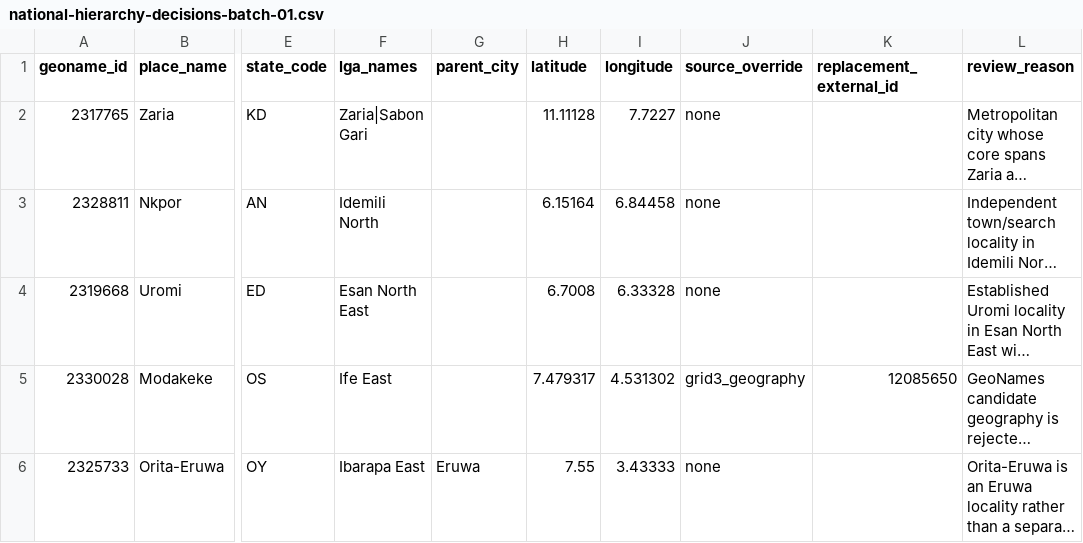
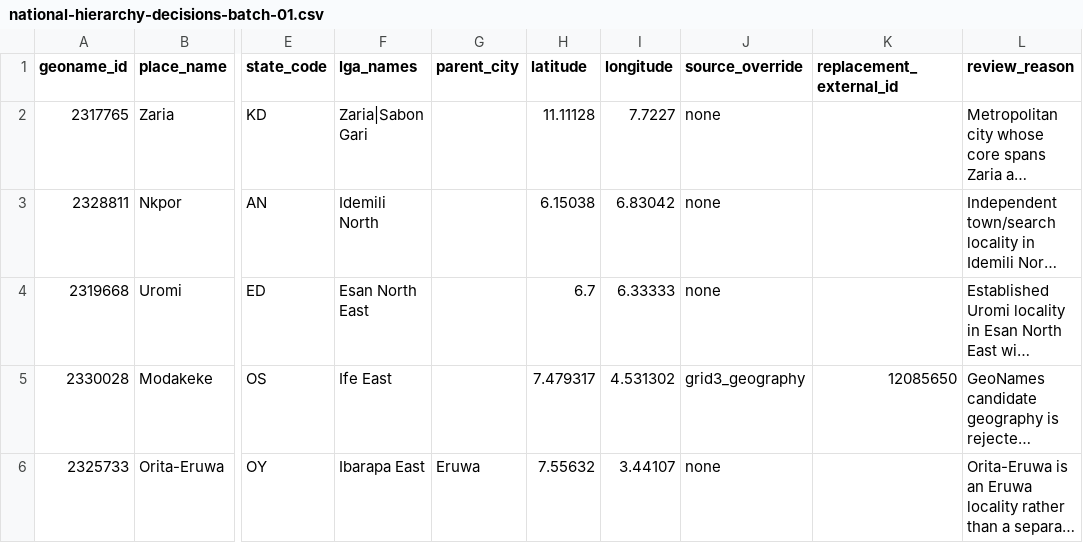
Before and after one commit to celestineonah/businessfinder, a CSV file: database/data/geography/geonames/national-hierarchy-decisions-batch-01.csv, drawn as a sheet; only a part is shown, gaps mark what is left out; long unchanged cells end in …; the diff names each change by its address in the sheet, - before the commit and + after, or states it on an @@ line.

Commit message:
data: preserve reviewed coordinates in hierarchy batch 01

```diff
--- a/database/data/geography/geonames/national-hierarchy-decisions-batch-01.csv
+++ b/database/data/geography/geonames/national-hierarchy-decisions-batch-01.csv
-H3 (latitude): 6.15164
+H3 (latitude): 6.15038
-I3 (longitude): 6.84458
+I3 (longitude): 6.83042
-H4 (latitude): 6.7008
+H4 (latitude): 6.7
-I4 (longitude): 6.33328
+I4 (longitude): 6.33333
-H6 (latitude): 7.55
+H6 (latitude): 7.55632
-I6 (longitude): 3.43333
+I6 (longitude): 3.44107
```
